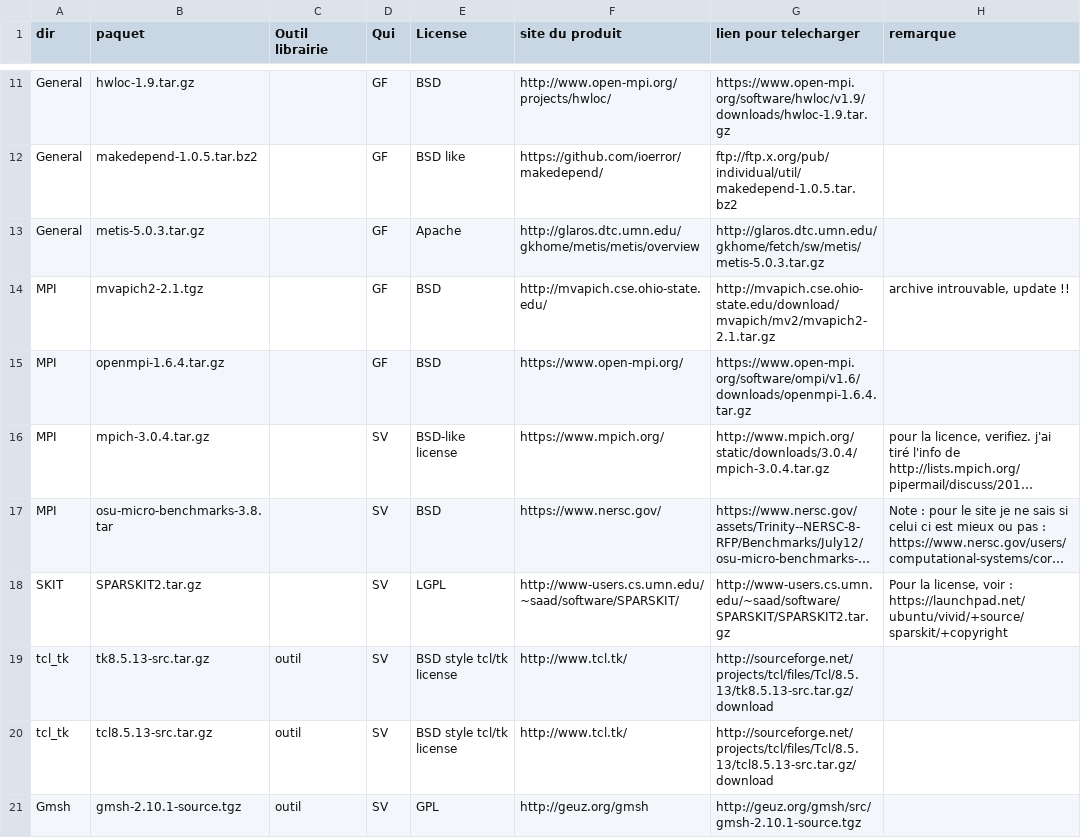
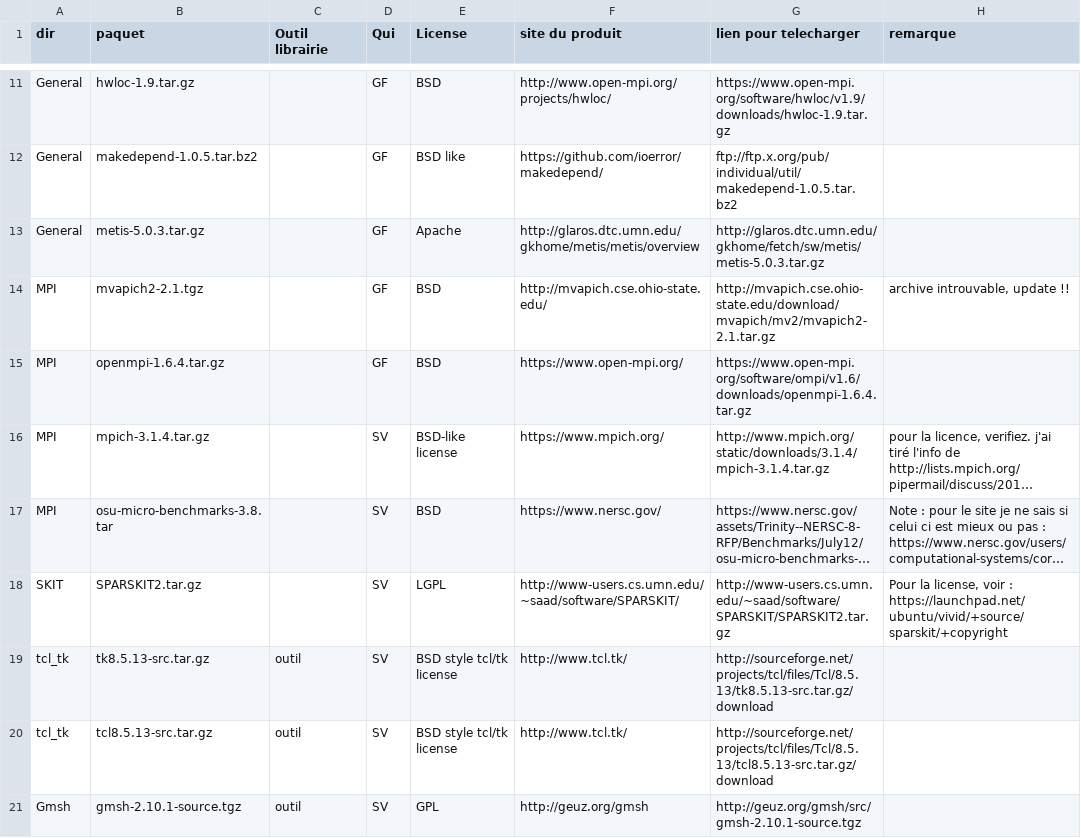
Before and after one commit to cea-trust-platform/trust-code, a CSV file: bin/gestion_externalpackages/liste_dep.csv, drawn as a sheet; only a part is shown, gaps mark what is left out; long unchanged cells end in …; the diff names each change by its address in the sheet, - before the commit and + after, or states it on an @@ line.

Commit message:
mpich-3.1.4

```diff
--- a/bin/gestion_externalpackages/liste_dep.csv
+++ b/bin/gestion_externalpackages/liste_dep.csv
-B16 (paquet): mpich-3.0.4.tar.gz
+B16 (paquet): mpich-3.1.4.tar.gz
-G16 (lien pour telecharger): http://www.mpich.org/static/downloads/3.0.4/mpich-3.0.4.tar.gz
+G16 (lien pour telecharger): http://www.mpich.org/static/downloads/3.1.4/mpich-3.1.4.tar.gz
```
Also changed, not shown: 3 other files.
